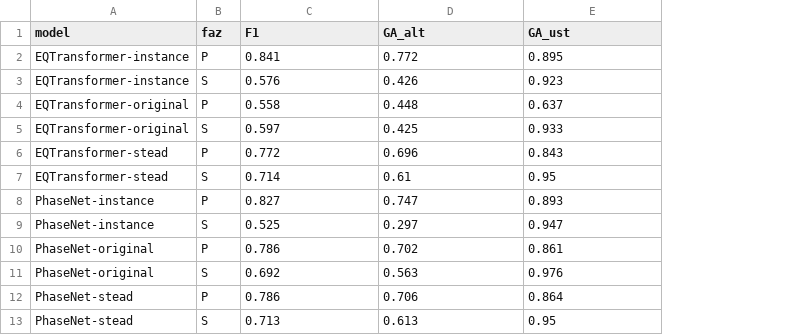
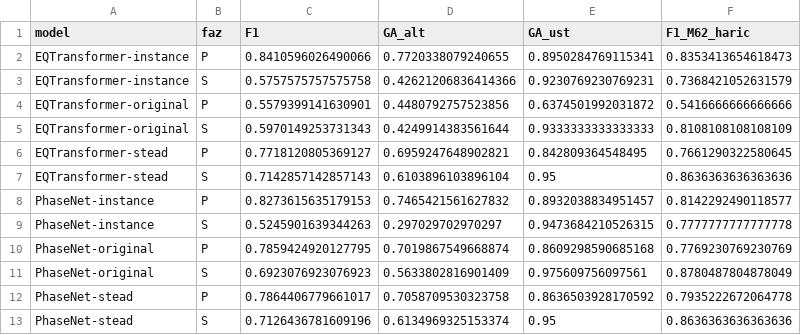
Before and after one commit to BurakZx/turkiye-faz-okuma, a CSV file: sonuclar/f1_guven_araligi.csv, drawn as a sheet; the diff names each change by its address in the sheet, - before the commit and + after, or states it on an @@ line.

```diff
--- a/sonuclar/f1_guven_araligi.csv
+++ b/sonuclar/f1_guven_araligi.csv
+column F (F1_M62_haric), rows 2-13: 0.8353413654618473 | 0.7368421052631579 | 0.5416666666666666 | 0.8108108108108109 | 0.7661290322580645 | 0.8636363636363636 | 0.8142292490118577 | 0.7777777777777778 | 0.7769230769230769 | 0.8780487804878049 | 0.7935222672064778 | 0.8636363636363636
-C2 (F1): 0.841
+C2 (F1): 0.8410596026490066
-D2 (GA_alt): 0.772
+D2 (GA_alt): 0.7720338079240655
-E2 (GA_ust): 0.895
+E2 (GA_ust): 0.8950284769115341
-C3 (F1): 0.576
+C3 (F1): 0.5757575757575758
-D3 (GA_alt): 0.426
+D3 (GA_alt): 0.42621206836414366
-E3 (GA_ust): 0.923
+E3 (GA_ust): 0.9230769230769231
-C4 (F1): 0.558
+C4 (F1): 0.5579399141630901
-D4 (GA_alt): 0.448
+D4 (GA_alt): 0.4480792757523856
-E4 (GA_ust): 0.637
+E4 (GA_ust): 0.6374501992031872
-C5 (F1): 0.597
+C5 (F1): 0.5970149253731343
-D5 (GA_alt): 0.425
+D5 (GA_alt): 0.4249914383561644
-E5 (GA_ust): 0.933
+E5 (GA_ust): 0.9333333333333333
-C6 (F1): 0.772
+C6 (F1): 0.7718120805369127
-D6 (GA_alt): 0.696
+D6 (GA_alt): 0.6959247648902821
-E6 (GA_ust): 0.843
+E6 (GA_ust): 0.842809364548495
-C7 (F1): 0.714
+C7 (F1): 0.7142857142857143
-D7 (GA_alt): 0.61
+D7 (GA_alt): 0.6103896103896104
-C8 (F1): 0.827
+C8 (F1): 0.8273615635179153
-D8 (GA_alt): 0.747
+D8 (GA_alt): 0.7465421561627832
-E8 (GA_ust): 0.893
+E8 (GA_ust): 0.8932038834951457
-C9 (F1): 0.525
+C9 (F1): 0.5245901639344263
-D9 (GA_alt): 0.297
+D9 (GA_alt): 0.297029702970297
-E9 (GA_ust): 0.947
+E9 (GA_ust): 0.9473684210526315
-C10 (F1): 0.786
+C10 (F1): 0.7859424920127795
-D10 (GA_alt): 0.702
+D10 (GA_alt): 0.7019867549668874
-E10 (GA_ust): 0.861
+E10 (GA_ust): 0.8609298590685168
-C11 (F1): 0.692
+C11 (F1): 0.6923076923076923
-D11 (GA_alt): 0.563
+D11 (GA_alt): 0.5633802816901409
-E11 (GA_ust): 0.976
+E11 (GA_ust): 0.975609756097561
-C12 (F1): 0.786
+C12 (F1): 0.7864406779661017
-D12 (GA_alt): 0.706
+D12 (GA_alt): 0.7058709530323758
-E12 (GA_ust): 0.864
+E12 (GA_ust): 0.8636503928170592
-C13 (F1): 0.713
+C13 (F1): 0.7126436781609196
-D13 (GA_alt): 0.613
+D13 (GA_alt): 0.6134969325153374
```
Also changed, not shown: 5 other files.
